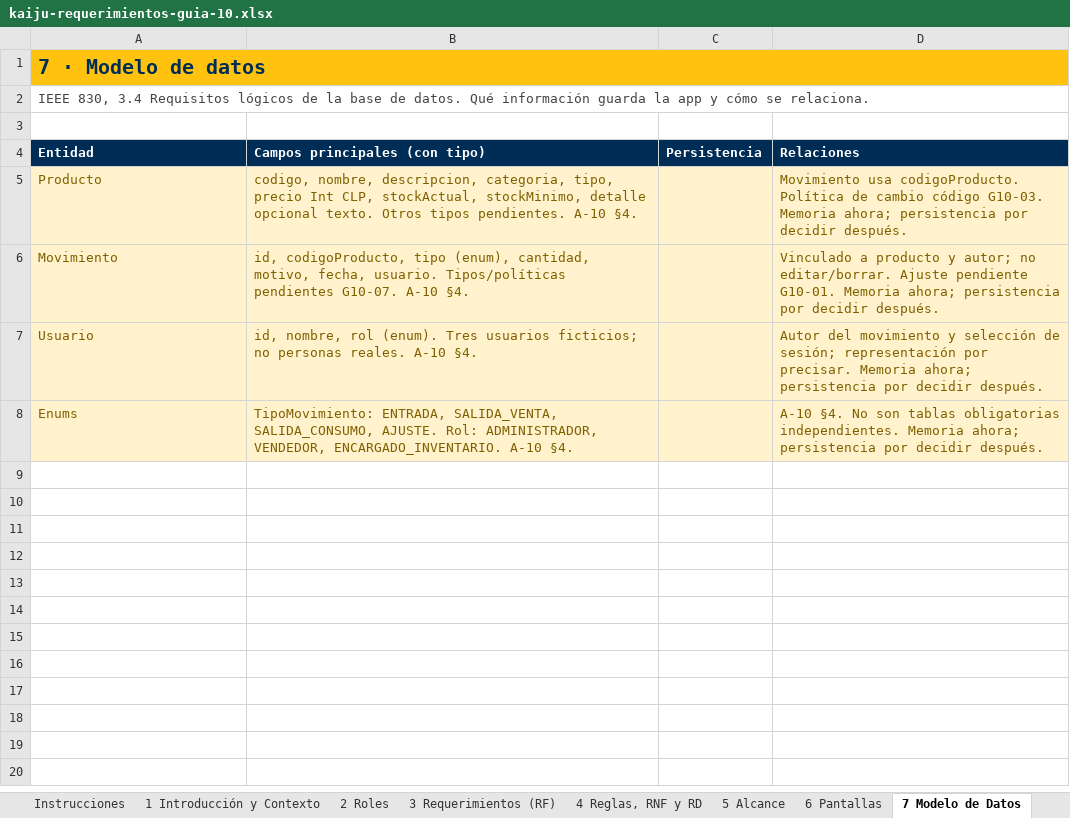
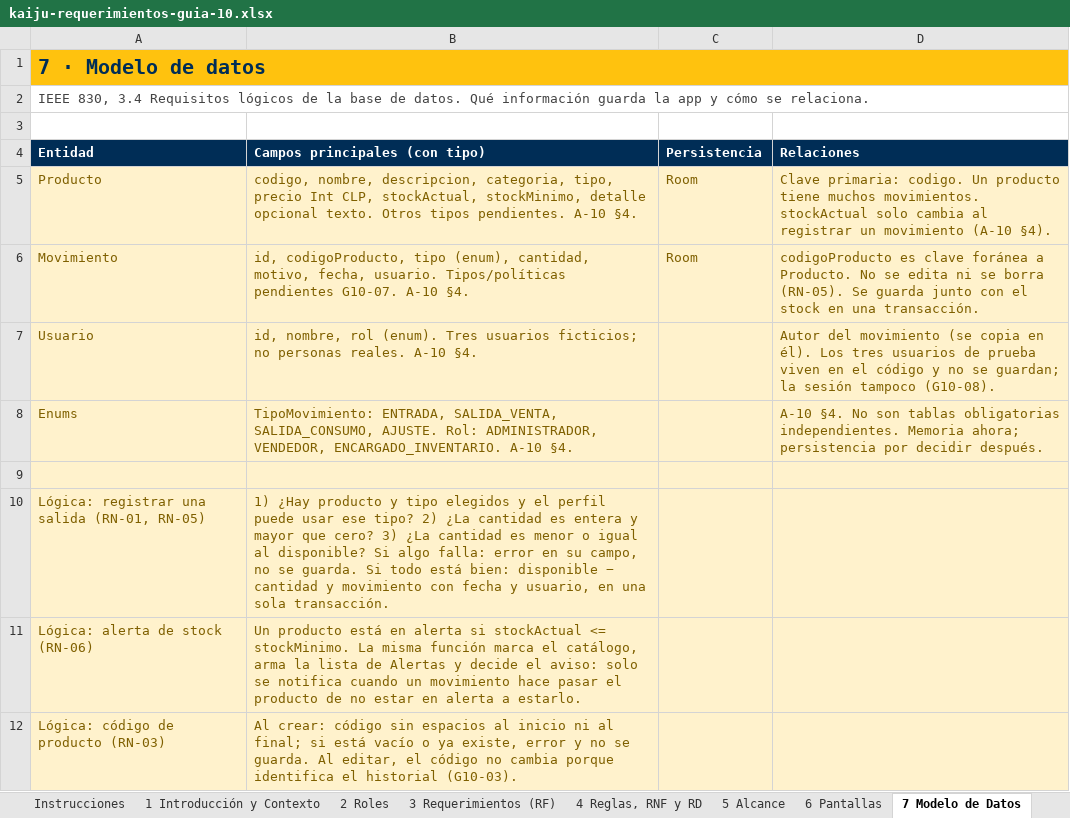
Before and after one commit to vicenteehueichapan-boop/AplicacionKaiju, an Excel workbook: docs/entregables/kaiju-requerimientos-guia-10.xlsx, sheet 7 Modelo de Datos, drawn as a sheet; values as stored, in another font and other column widths than the file's, no borders; the diff names each change by its address in the sheet, - before the commit and + after, or states it on an @@ line.

```diff
--- a/docs/entregables/kaiju-requerimientos-guia-10.xlsx (sheet 7 Modelo de Datos)
+++ b/docs/entregables/kaiju-requerimientos-guia-10.xlsx (sheet 7 Modelo de Datos)
-C5:C6 (Persistencia): (empty)
+C5:C6 (Persistencia): Room
-D5 (Relaciones): Movimiento usa codigoProducto. Política de cambio código G10-03. Memoria ahora; persistencia por decidir después.
+D5 (Relaciones): Clave primaria: codigo. Un producto tiene muchos movimientos. stockActual solo cambia al registrar un movimiento (A-10 §4).
-D6 (Relaciones): Vinculado a producto y autor; no editar/borrar. Ajuste pendiente G10-01. Memoria ahora; persistencia por decidir después.
+D6 (Relaciones): codigoProducto es clave foránea a Producto. No se edita ni se borra (RN-05). Se guarda junto con el stock en una transacción.
-D7 (Relaciones): …del movimiento y selección de sesión; representación por precisar. Memoria ahora; persistencia por decidir después.
+D7 (Relaciones): …del movimiento (se copia en él). Los tres usuarios de prueba viven en el código y no se guardan; la sesión tampoco (G10-08).
+row 9: (empty)
+row 10: Lógica: registrar una salida (RN-01, RN-05) | 1) ¿Hay producto y tipo elegidos y el perfil puede usar ese tipo? 2) ¿La cantidad es entera y mayor que cero? 3) ¿La cantidad es menor o igual al disponible? Si algo falla: error en su campo, no se guarda. Si todo está bien: disponible − cantidad y movimiento con fecha y usuario, en una sola transacción.
+row 11: Lógica: alerta de stock (RN-06) | Un producto está en alerta si stockActual <= stockMinimo. La misma función marca el catálogo, arma la lista de Alertas y decide el aviso: solo se notifica cuando un movimiento hace pasar el producto de no estar en alerta a estarlo.
+row 12: Lógica: código de producto (RN-03) | Al crear: código sin espacios al inicio ni al final; si está vacío o ya existe, error y no se guarda. Al editar, el código no cambia porque identifica el historial (G10-03).
```
Also changed, not shown: sheet 8 Trazabilidad, sheet 9 Checklist y Aceptación, sheet 5 Alcance, sheet 3 Requerimientos (RF), sheet 1 Introducción y Contexto, sheet 2 Roles, 1 more sheet, 2 other files.
